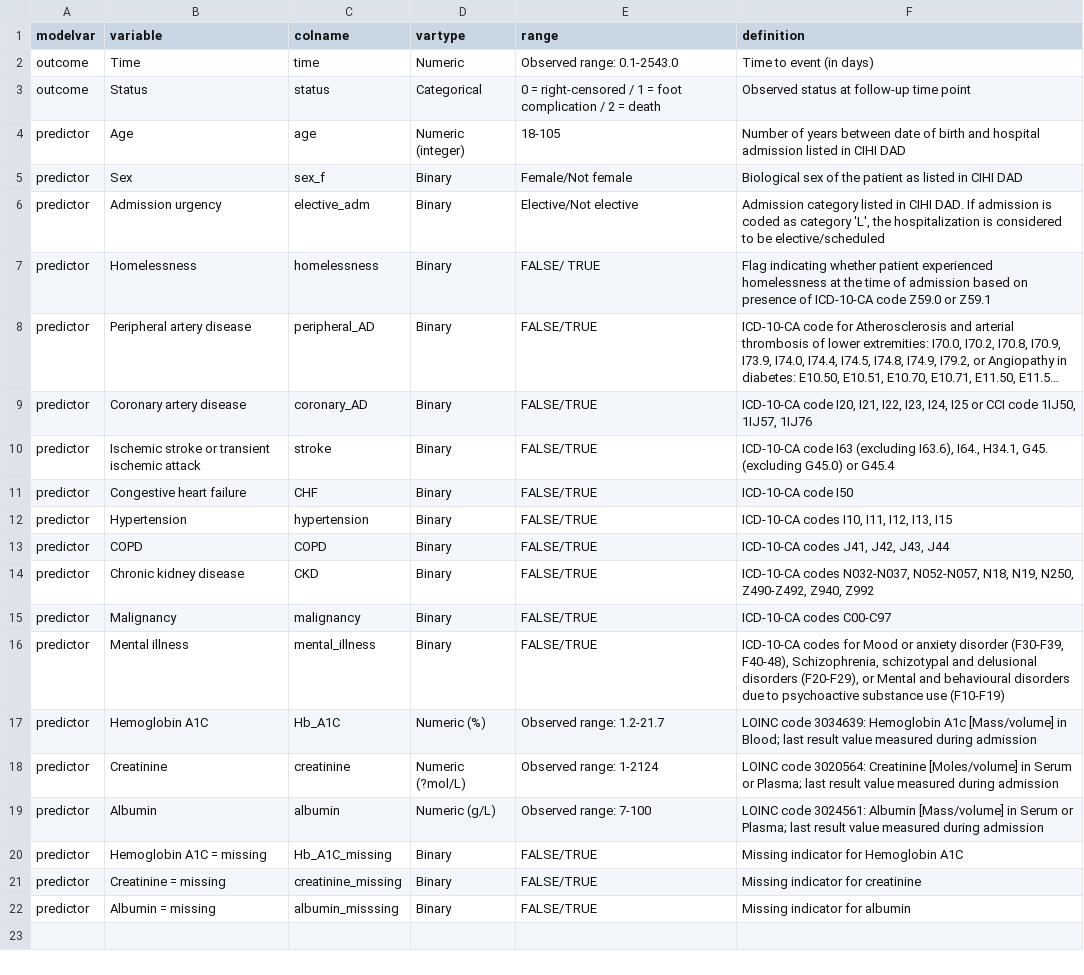
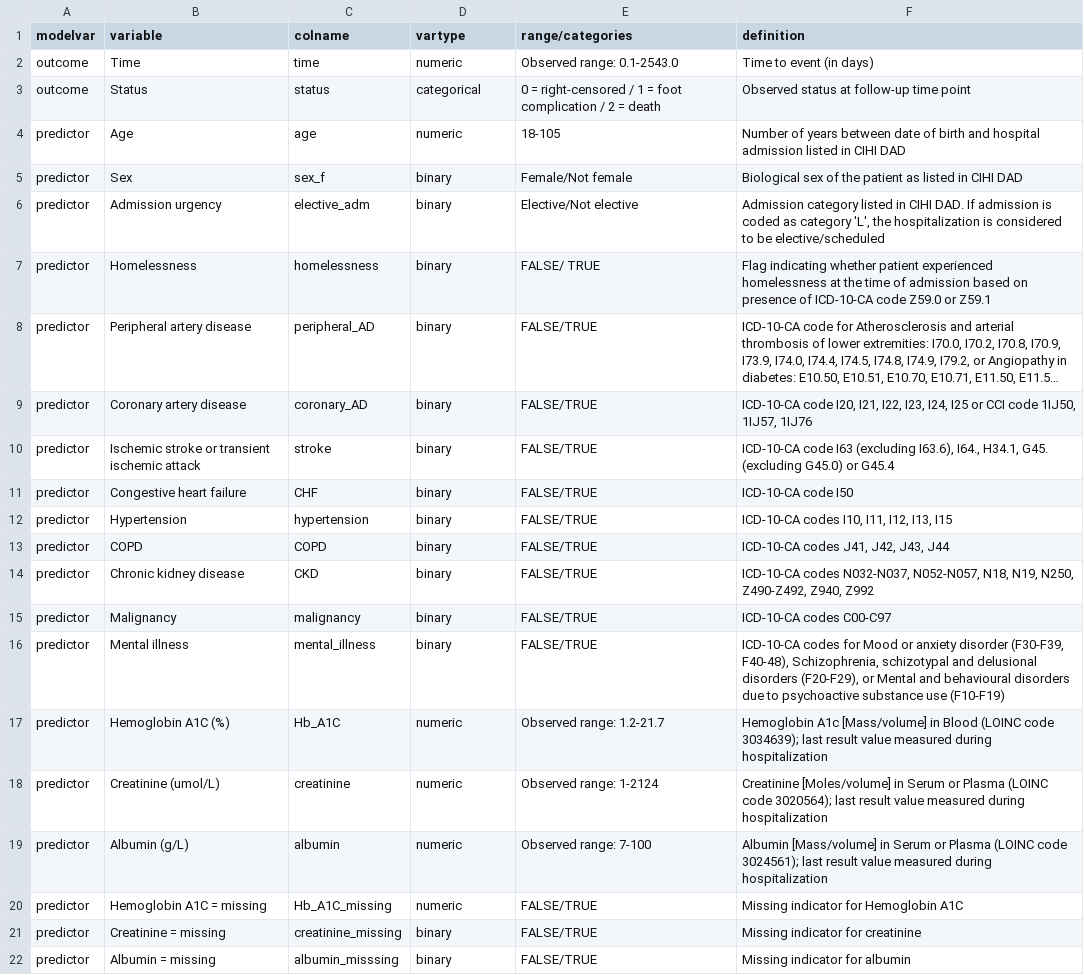
Before and after one commit to GEMINI-Medicine/DFC-risk-model, a CSV file: data/data_dictionary.csv, drawn as a sheet; long unchanged cells end in …; the diff names each change by its address in the sheet, - before the commit and + after, or states it on an @@ line.

```diff
--- a/data/data_dictionary.csv
+++ b/data/data_dictionary.csv
-E1: range
+E1: range/categories
-D2 (vartype): Numeric
+D2 (vartype): numeric
-D3 (vartype): Categorical
+D3 (vartype): categorical
-D4 (vartype): Numeric (integer)
+D4 (vartype): numeric
-D5:D16 (vartype): Binary
+D5:D16 (vartype): binary
-B17 (variable): Hemoglobin A1C
+B17 (variable): Hemoglobin A1C (%)
-D17 (vartype): Numeric (%)
+D17 (vartype): numeric
-F17 (definition): LOINC code 3034639: Hemoglobin A1c [Mass/volume] in Blood; last result value measured during admission
+F17 (definition): Hemoglobin A1c [Mass/volume] in Blood (LOINC code 3034639); last result value measured during hospitalization
-B18 (variable): Creatinine
+B18 (variable): Creatinine (umol/L)
-D18 (vartype): Numeric (?mol/L)
+D18 (vartype): numeric
-F18 (definition): LOINC code 3020564: Creatinine [Moles/volume] in Serum or Plasma; last result value measured during admission
+F18 (definition): Creatinine [Moles/volume] in Serum or Plasma (LOINC code 3020564); last result value measured during hospitalization
-B19 (variable): Albumin
+B19 (variable): Albumin (g/L)
-D19 (vartype): Numeric (g/L)
+D19 (vartype): numeric
-F19 (definition): LOINC code 3024561: Albumin [Mass/volume] in Serum or Plasma; last result value measured during admission
+F19 (definition): Albumin [Mass/volume] in Serum or Plasma (LOINC code 3024561); last result value measured during hospitalization
-D20 (vartype): Binary
+D20 (vartype): numeric
-D21:D22 (vartype): Binary
+D21:D22 (vartype): binary
```
Also changed, not shown: 1 other file.
